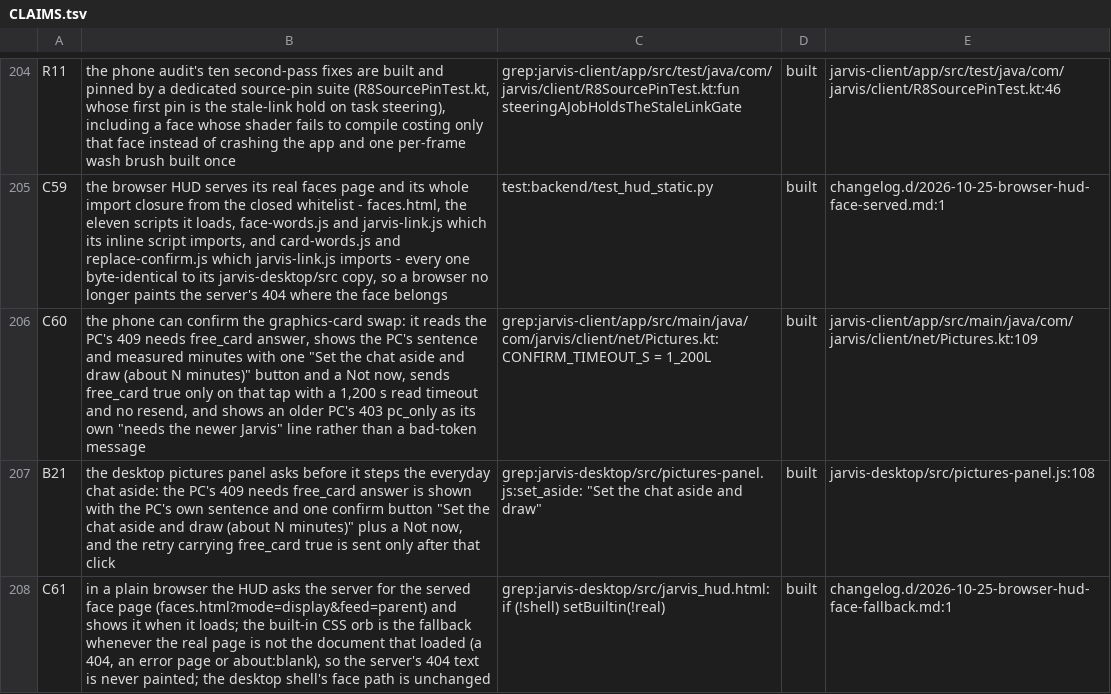
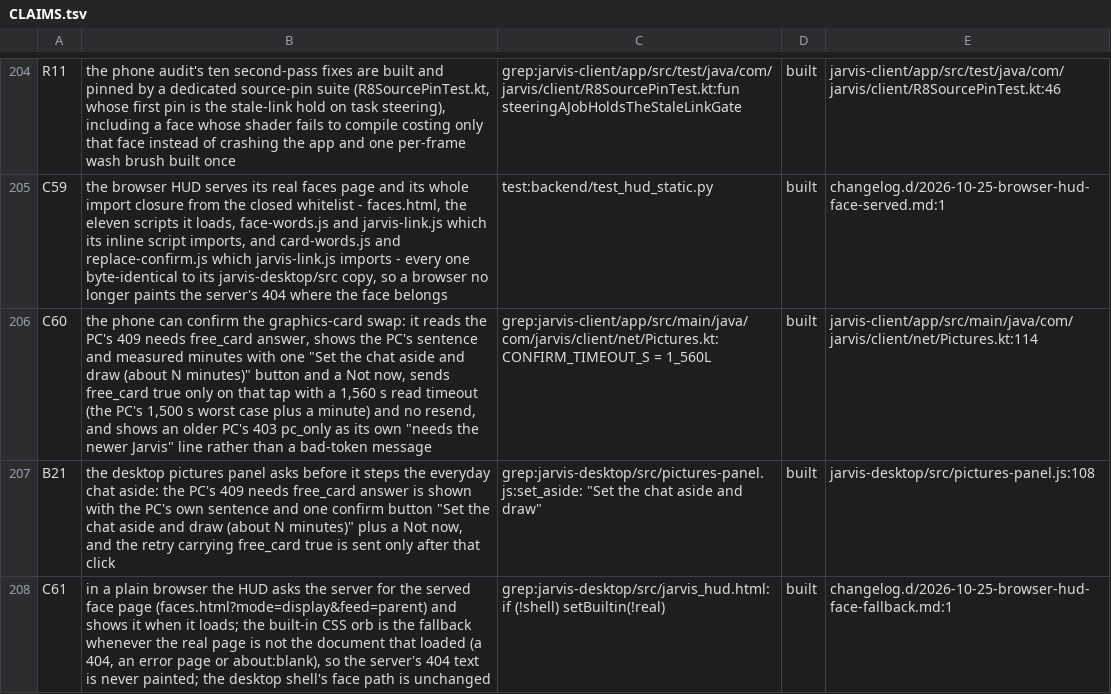
Before and after one commit to darknight11ish/Epic-Jarvis, a TSV file: docs/CLAIMS.tsv, drawn as a sheet; only a part is shown, gaps mark what is left out; the diff names each change by its address in the sheet, - before the commit and + after, or states it on an @@ line.

Commit message:
fix(pictures): a slow draw gets the PC's full worst case on both apps
One drawing can legitimately take 1,500 s on the PC - unload_lane(timeout=120) + DRAW_WAIT_S 600 + FREE_WAIT_S 180 + warm_lane(timeout=600) - but both apps gave the one silent request only 1,200 s, so a slow draw plus the chat warm-back could outlast the client and the owner saw a false failure.

Raise PICTURE_TIMEOUT (desktop) and CONFIRM_TIMEOUT_S (phone) to 1,560 s, and pin the relationship on all four sides: a Rust unit test, a JVM test, the desktop source-pin suite, and backend/test_pictures.py, which reads the PC's four real defaults and both clients' source. No backend production code changed.

```diff
--- a/docs/CLAIMS.tsv
+++ b/docs/CLAIMS.tsv
-B206: …with a 1,200 s read timeout and no…
+B206: …with a 1,560 s read timeout (the PC's 1,500 s worst case plus a minute) and no…
-C206: grep:jarvis-client/app/src/main/java/com/jarvis/client/net/Pictures.kt:CONFIRM_TIMEOUT_S = 1_200L
+C206: grep:jarvis-client/app/src/main/java/com/jarvis/client/net/Pictures.kt:CONFIRM_TIMEOUT_S = 1_560L
-E206: jarvis-client/app/src/main/java/com/jarvis/client/net/Pictures.kt:109
+E206: jarvis-client/app/src/main/java/com/jarvis/client/net/Pictures.kt:114
```
Also changed, not shown: 9 other files.
